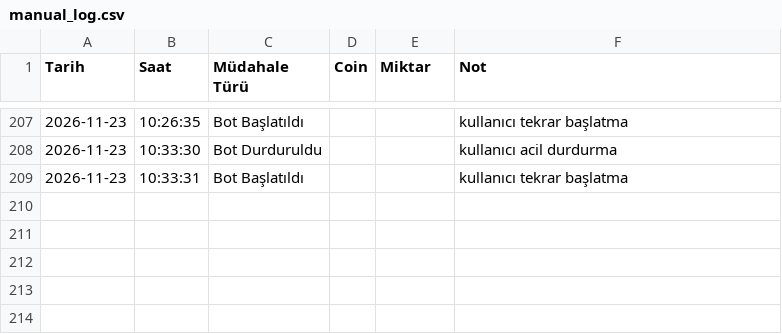
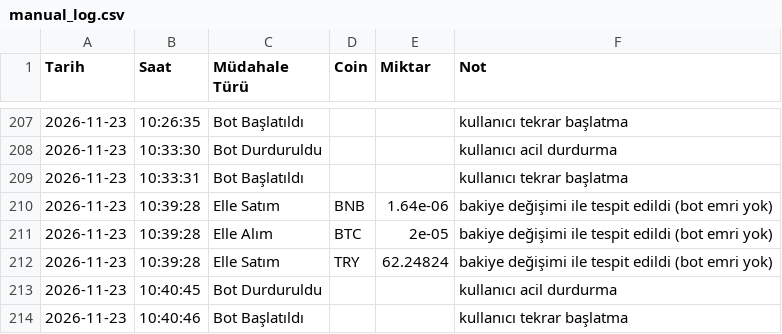
Before and after one commit to hakansazci01/hsc-borsa-analiz, a CSV file: manual_log.csv, drawn as a sheet; only a part is shown, gaps mark what is left out; the diff names each change by its address in the sheet, - before the commit and + after, or states it on an @@ line.

```diff
--- a/manual_log.csv
+++ b/manual_log.csv
+row 210: 2026-11-23 | 10:39:28 | Elle Satım | BNB | 1.64e-06 | bakiye değişimi ile tespit edildi (bot emri yok)
+row 211: 2026-11-23 | 10:39:28 | Elle Alım | BTC | 2e-05 | bakiye değişimi ile tespit edildi (bot emri yok)
+row 212: 2026-11-23 | 10:39:28 | Elle Satım | TRY | 62.24824 | bakiye değişimi ile tespit edildi (bot emri yok)
+row 213: 2026-11-23 | 10:40:45 | Bot Durduruldu |  |  | kullanıcı acil durdurma
+row 214: 2026-11-23 | 10:40:46 | Bot Başlatıldı |  |  | kullanıcı tekrar başlatma
```
Also changed, not shown: monthly_backtest.csv, params_history.csv, 5 other files.
